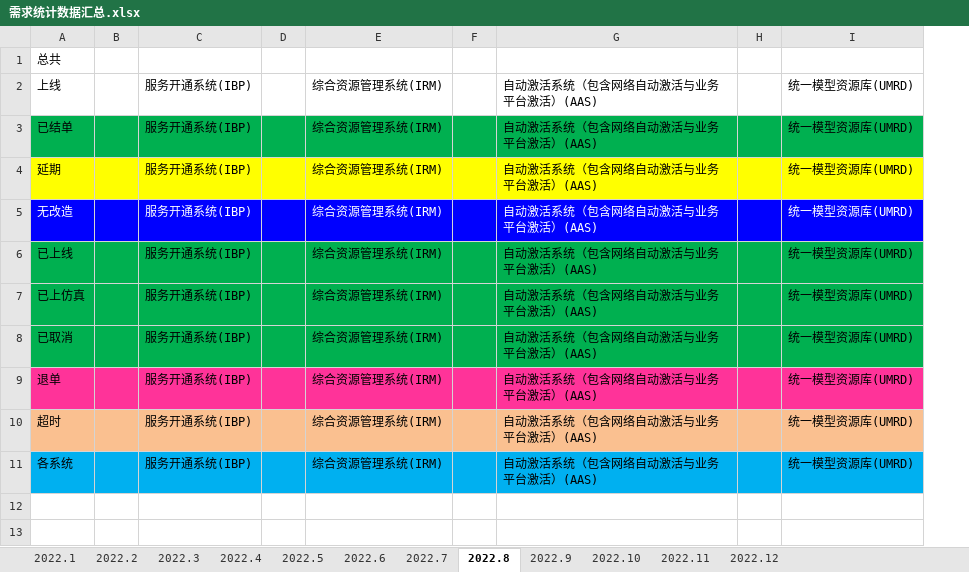
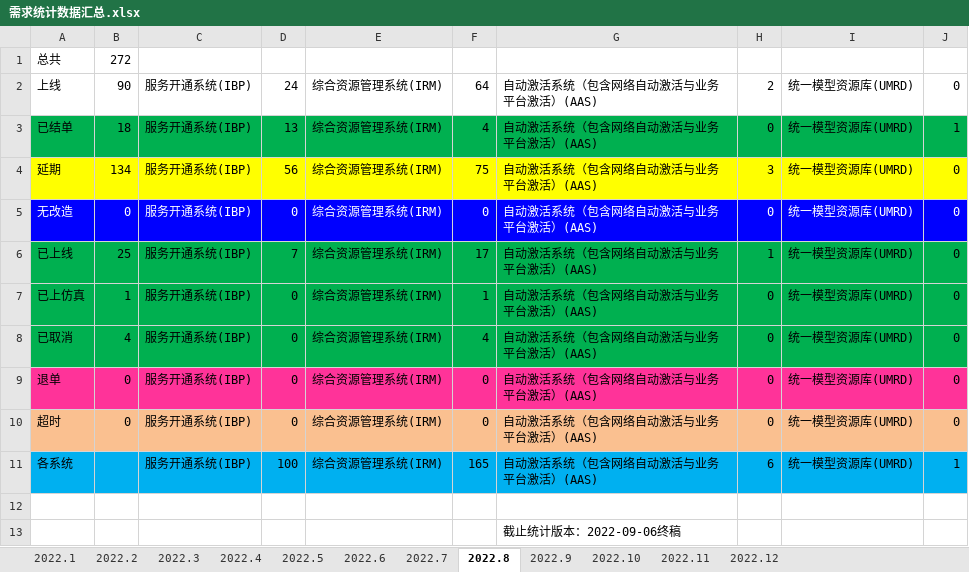
Before and after one commit to LITTLEPINKALLDEAD/DatasOnTelecom, an Excel workbook: 文档/其他文档/年度小结文档/2022年度每月工作总结/公式/需求统计数据汇总.xlsx, sheet 2022.8, drawn as a sheet; values as stored, in another font and other column widths than the file's, no borders; removed rows and columns are numbered as before the commit, all else as after; the diff names each change by its address in the sheet, - before the commit and + after, or states it on an @@ line.

```diff
--- a/文档/其他文档/年度小结文档/2022年度每月工作总结/公式/需求统计数据汇总.xlsx (sheet 2022.8)
+++ b/文档/其他文档/年度小结文档/2022年度每月工作总结/公式/需求统计数据汇总.xlsx (sheet 2022.8)
-column B, empty
+column B, rows 1-10: 272 | 90 | 18 | 134 | 0 | 25 | 1 | 4 | 0 | 0
-column D, empty
+column D, rows 2-11: 24 | 13 | 56 | 0 | 7 | 0 | 0 | 0 | 0 | 100
-column F, empty
+column F, rows 2-11: 64 | 4 | 75 | 0 | 17 | 1 | 4 | 0 | 0 | 165
-column H, empty
+column H, rows 2-11: 2 | 0 | 3 | 0 | 1 | 0 | 0 | 0 | 0 | 6
+column J, rows 2-11: 0 | 1 | 0 | 0 | 0 | 0 | 0 | 0 | 0 | 1
+row 12: (empty)
+row 13:  |  |  |  |  |  | 截止统计版本：2022-09-06终稿
```
Also changed, not shown: 2 other files.
